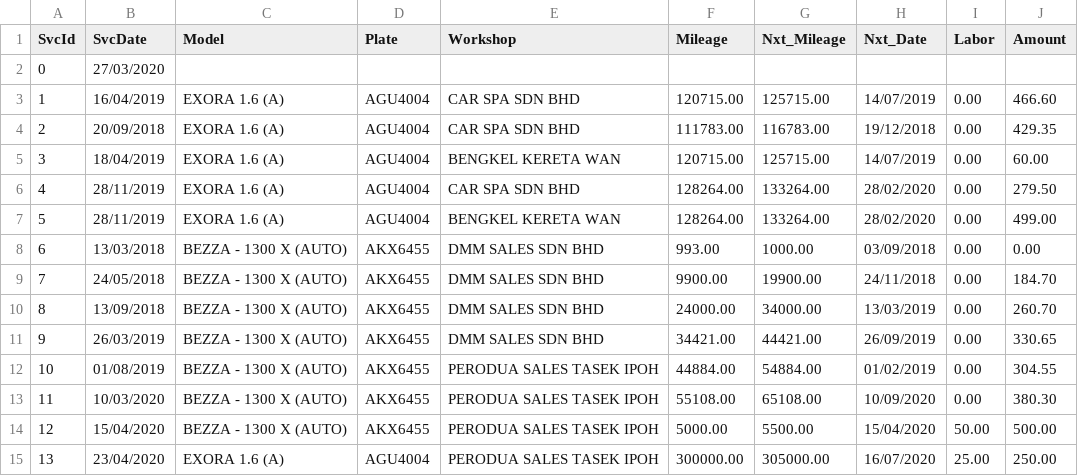
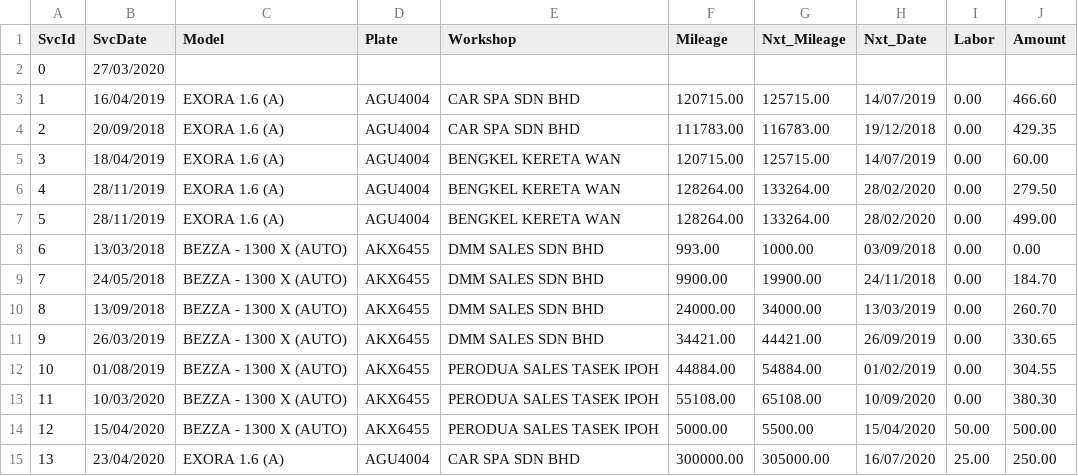
Before and after one commit to saharul/csa-ver-3.0, a CSV file: service_master.csv, drawn as a sheet.

Commit message:
successfully modified edit service screen to update db

```diff
--- a/service_master.csv
+++ b/service_master.csv
@@ -5,3 +5,3 @@ SvcId,SvcDate,Model,Plate,Workshop,Mileage,Nxt_Mileage,Nxt_Date,Labor,Amount
 3,18/04/2019,EXORA 1.6 (A),AGU4004,BENGKEL KERETA WAN,120715.00,125715.00,14/07/2019,0.00,60.00
-4,28/11/2019,EXORA 1.6 (A),AGU4004,CAR SPA SDN BHD,128264.00,133264.00,28/02/2020,0.00,279.50
+4,28/11/2019,EXORA 1.6 (A),AGU4004,BENGKEL KERETA WAN,128264.00,133264.00,28/02/2020,0.00,279.50
 5,28/11/2019,EXORA 1.6 (A),AGU4004,BENGKEL KERETA WAN,128264.00,133264.00,28/02/2020,0.00,499.00
@@ -14,2 +14,2 @@ SvcId,SvcDate,Model,Plate,Workshop,Mileage,Nxt_Mileage,Nxt_Date,Labor,Amount
 12,15/04/2020,BEZZA - 1300 X (AUTO),AKX6455,PERODUA SALES TASEK IPOH,5000.00,5500.00,15/04/2020,50.00,500.00
-13,23/04/2020,EXORA 1.6 (A),AGU4004,PERODUA SALES TASEK IPOH,300000.00,305000.00,16/07/2020,25.00,250.00
+13,23/04/2020,EXORA 1.6 (A),AGU4004,CAR SPA SDN BHD,300000.00,305000.00,16/07/2020,25.00,250.00
```
Also changed, not shown: 2 other files.
